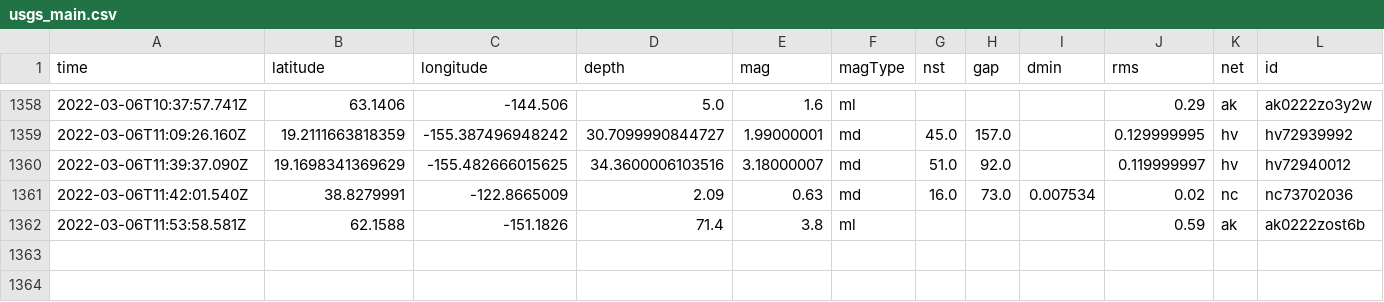
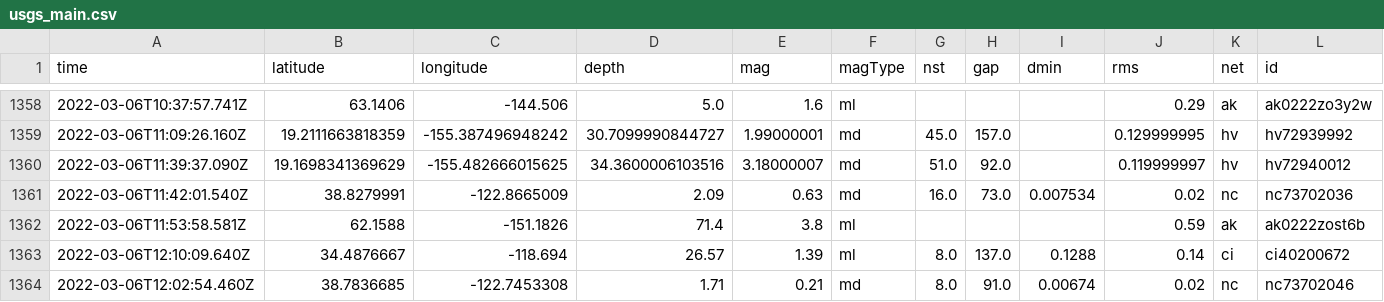
Before and after one commit to aadittambe/actions-pipeline, a CSV file: usgs_main.csv, drawn as a sheet; only a part is shown, gaps mark what is left out; rows hold the shown columns only; the diff names each change by its address in the sheet, - before the commit and + after, or states it on an @@ line.

```diff
--- a/usgs_main.csv
+++ b/usgs_main.csv
+row 1363: 2022-03-06T12:10:09.640Z | 34.4876667 | -118.694 | 26.57 | 1.39 | ml | 8.0 | 137.0 | 0.1288 | 0.14 | ci | ci40200672
+row 1364: 2022-03-06T12:02:54.460Z | 38.7836685 | -122.7453308 | 1.71 | 0.21 | md | 8.0 | 91.0 | 0.00674 | 0.02 | nc | nc73702046
```
Also changed, not shown: usgs_current.csv.
